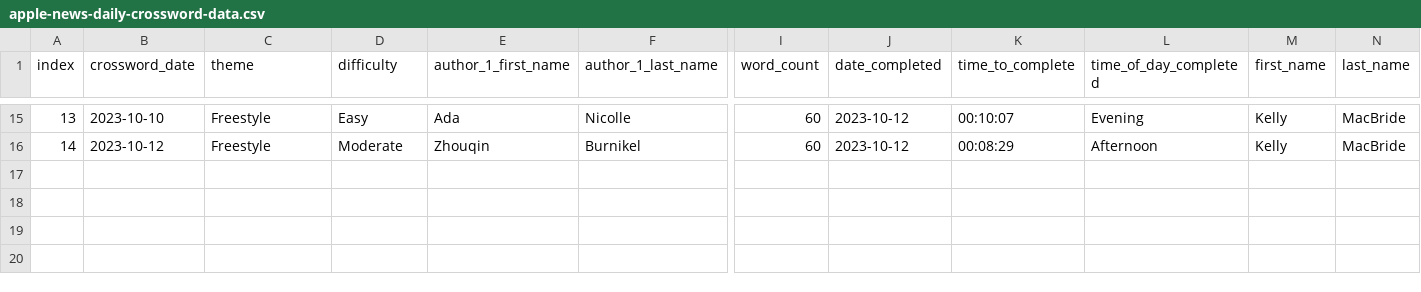
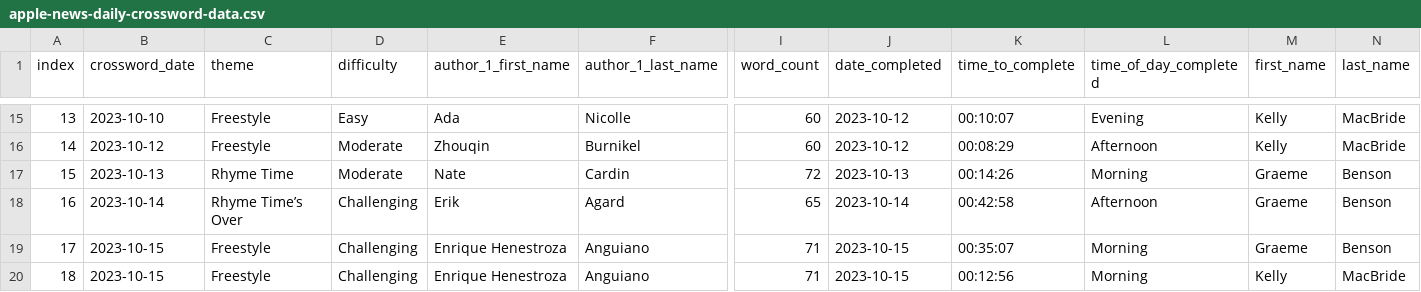
Before and after one commit to g-r-a-e-m-e/apple-news-crossword, a CSV file: data/apple-news-daily-crossword-data.csv, drawn as a sheet; only a part is shown, gaps mark what is left out; rows hold the shown columns only; the diff names each change by its address in the sheet, - before the commit and + after, or states it on an @@ line.

```diff
--- a/data/apple-news-daily-crossword-data.csv
+++ b/data/apple-news-daily-crossword-data.csv
+row 17: 15 | 2023-10-13 | Rhyme Time | Moderate | Nate | Cardin | 72 | 2023-10-13 | 00:14:26 | Morning | Graeme | Benson
+row 18: 16 | 2023-10-14 | Rhyme Time’s Over | Challenging | Erik | Agard | 65 | 2023-10-14 | 00:42:58 | Afternoon | Graeme | Benson
+row 19: 17 | 2023-10-15 | Freestyle | Challenging | Enrique Henestroza | Anguiano | 71 | 2023-10-15 | 00:35:07 | Morning | Graeme | Benson
+row 20: 18 | 2023-10-15 | Freestyle | Challenging | Enrique Henestroza | Anguiano | 71 | 2023-10-15 | 00:12:56 | Morning | Kelly | MacBride
```
Also changed, not shown: 3 other files.
